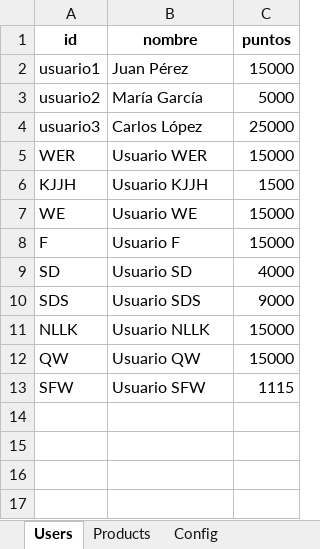
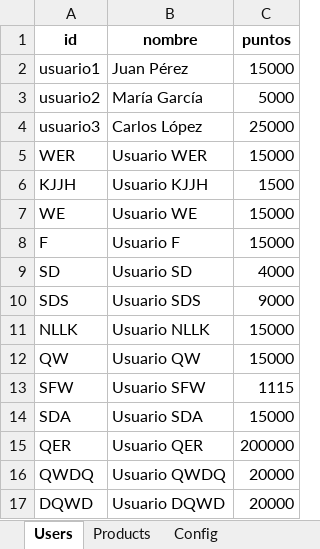
Before and after one commit to Leoman-mor/prueba_juju, an Excel workbook: database.xlsx, sheet Users, drawn as a sheet; values as stored, in another font and other column widths than the file's, no borders; the diff names each change by its address in the sheet, - before the commit and + after, or states it on an @@ line.

```diff
--- a/database.xlsx (sheet Users)
+++ b/database.xlsx (sheet Users)
+row 14: SDA | Usuario SDA | 15000
+row 15: QER | Usuario QER | 200000
+row 16: QWDQ | Usuario QWDQ | 20000
+row 17: DQWD | Usuario DQWD | 20000
```
Also changed, not shown: 3 other files.
